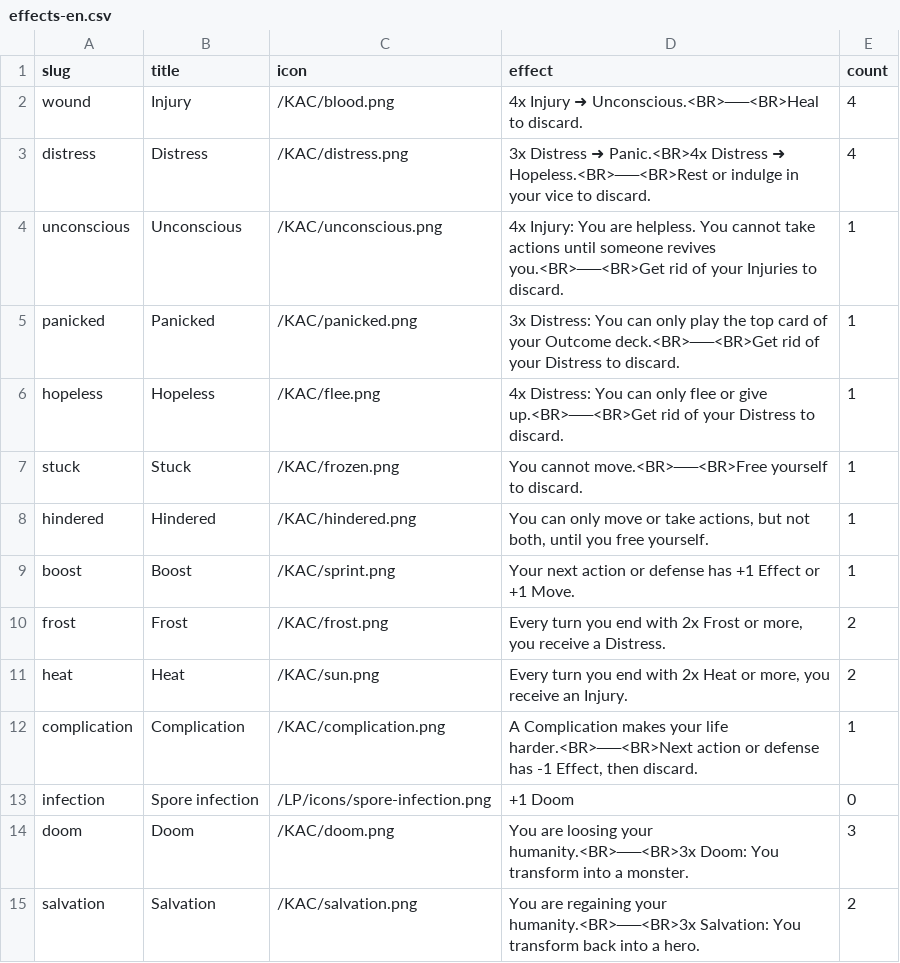
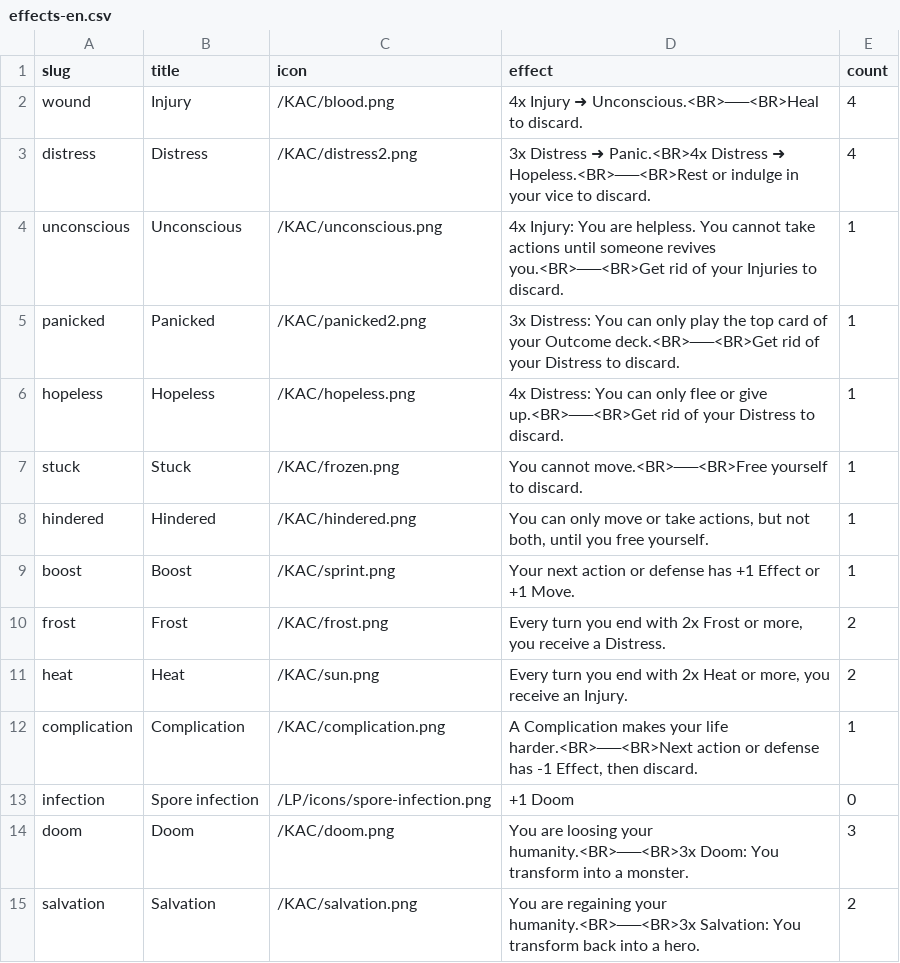
Before and after one commit to tomasreichmann/board-game-prototypes, a CSV file: src/prototypes/kick-ass-cards/data/effects-en.csv, drawn as a sheet.

```diff
--- a/src/prototypes/kick-ass-cards/data/effects-en.csv
+++ b/src/prototypes/kick-ass-cards/data/effects-en.csv
@@ -2,6 +2,6 @@
 "wound","Injury","/KAC/blood.png","4x Injury ➜ Unconscious.<BR>──<BR>Heal to discard.",4
-"distress","Distress","/KAC/distress.png","3x Distress ➜ Panic.<BR>4x Distress ➜ Hopeless.<BR>──<BR>Rest or indulge in your vice to discard.",4
+"distress","Distress","/KAC/distress2.png","3x Distress ➜ Panic.<BR>4x Distress ➜ Hopeless.<BR>──<BR>Rest or indulge in your vice to discard.",4
 "unconscious","Unconscious","/KAC/unconscious.png","4x Injury: You are helpless. You cannot take actions until someone revives you.<BR>──<BR>Get rid of your Injuries to discard.",1
-"panicked","Panicked","/KAC/panicked.png","3x Distress: You can only play the top card of your Outcome deck.<BR>──<BR>Get rid of your Distress to discard.",1
-"hopeless","Hopeless","/KAC/flee.png","4x Distress: You can only flee or give up.<BR>──<BR>Get rid of your Distress to discard.",1
+"panicked","Panicked","/KAC/panicked2.png","3x Distress: You can only play the top card of your Outcome deck.<BR>──<BR>Get rid of your Distress to discard.",1
+"hopeless","Hopeless","/KAC/hopeless.png","4x Distress: You can only flee or give up.<BR>──<BR>Get rid of your Distress to discard.",1
 "stuck","Stuck","/KAC/frozen.png","You cannot move.<BR>──<BR>Free yourself to discard.",1
```
Also changed, not shown: src/prototypes/kick-ass-cards/data/outcomes-en.csv, src/prototypes/kick-ass-cards/data/stunts-en.csv, 48 other files.
